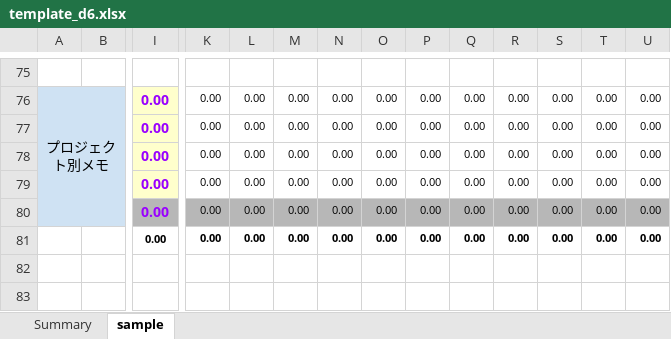
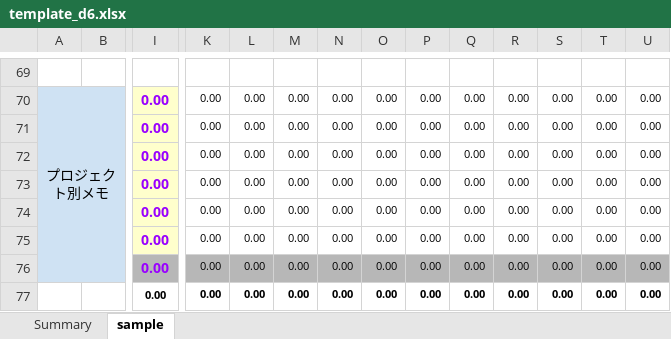
Before and after one commit to votinh12345/export_redmin, an Excel workbook: backend/web/export_file/template_d6.xlsx, sheet sample, drawn as a sheet; only a part is shown, gaps mark what is left out; values as stored, in another font and other column widths than the file's, no borders; conditional formats not drawn; rows hold the shown columns only; the diff covers the shown part only; the diff names each change by its address in the sheet, - before the commit and + after, or states it on an @@ line.

```diff
--- a/backend/web/export_file/template_d6.xlsx (sheet sample)
+++ b/backend/web/export_file/template_d6.xlsx (sheet sample)
+row 71:  |  | 0.00 | 0.00 | 0.00 | 0.00 | 0.00 | 0.00 | 0.00 | 0.00 | 0.00 | 0.00 | 0.00 | 0.00
+row 72:  |  | 0.00 | 0.00 | 0.00 | 0.00 | 0.00 | 0.00 | 0.00 | 0.00 | 0.00 | 0.00 | 0.00 | 0.00
```
Also changed, not shown: 6 removed rows, 61 edited cells, cell formats and merged cells elsewhere in this sheet, formulas that keep their value, 9 other files.
